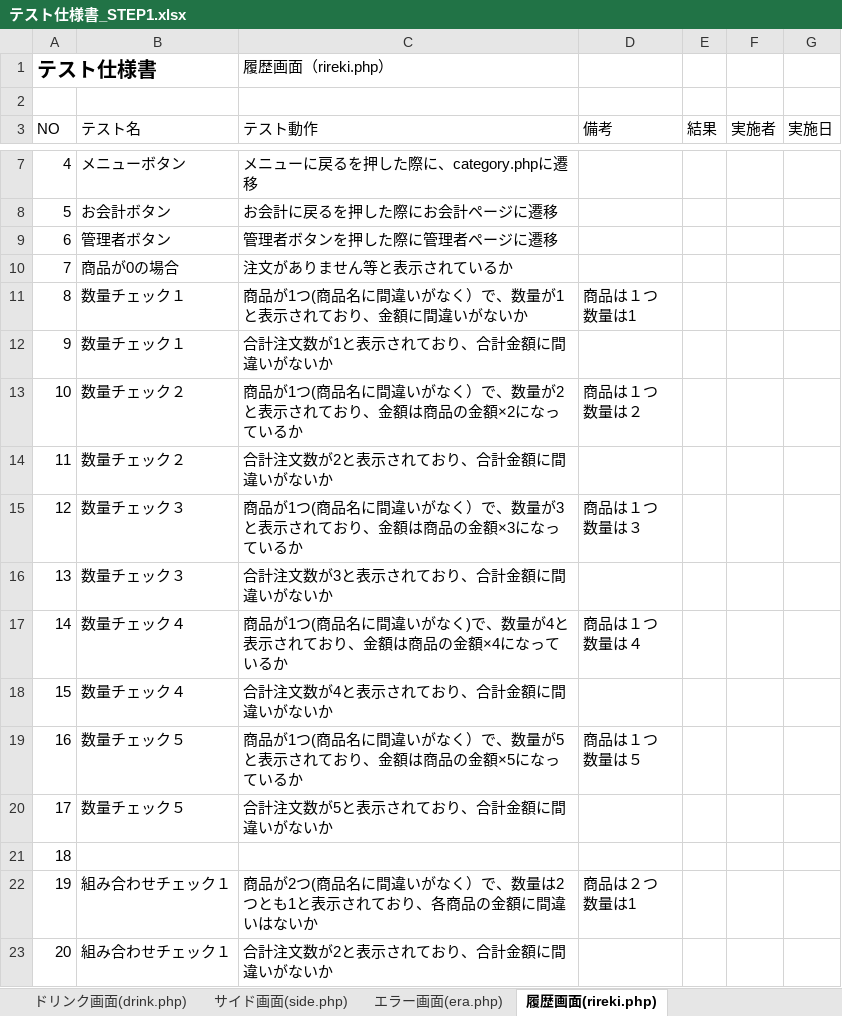
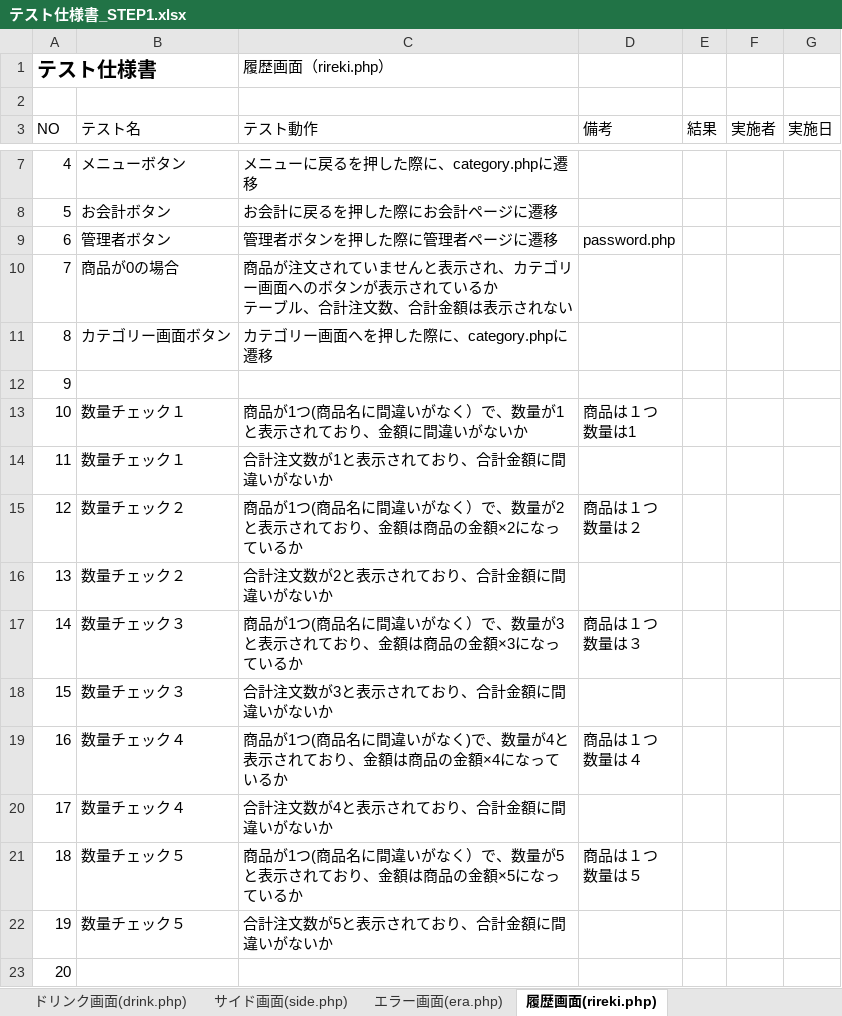
Before and after one commit to satotodob/D_Group_project, an Excel workbook: テスト仕様書/テスト仕様書_STEP1.xlsx, sheet 履歴画面(rireki.php), drawn as a sheet; only a part is shown, gaps mark what is left out; values as stored, in another font and other column widths than the file's, no borders; ↵ is a line break in a cell; the diff covers the shown part only; the diff names each change by its address in the sheet, - before the commit and + after, or states it on an @@ line.

```diff
--- a/テスト仕様書/テスト仕様書_STEP1.xlsx (sheet 履歴画面(rireki.php))
+++ b/テスト仕様書/テスト仕様書_STEP1.xlsx (sheet 履歴画面(rireki.php))
-D9 (備考): (empty)
+D9 (備考): password.php
-C10 (テスト動作): 注文がありません等と表示されているか
+C10 (テスト動作): 商品が注文されていませんと表示され、カテゴリー画面へのボタンが表示されているか ↵ テーブル、合計注文数、合計金額は表示されない
-B11 (テスト名): 数量チェック１
+B11 (テスト名): カテゴリー画面ボタン
-C11 (テスト動作): 商品が1つ(商品名に間違いがなく）で、数量が1と表示されており、金額に間違いがないか
+C11 (テスト動作): カテゴリー画面へを押した際に、category.phpに遷移
-D11 (備考): 商品は１つ ↵ 数量は1
+D11 (備考): (empty)
-B12 (テスト名): 数量チェック１
+B12 (テスト名): (empty)
-C12 (テスト動作): 合計注文数が1と表示されており、合計金額に間違いがないか
+C12 (テスト動作): (empty)
-B13:B14 (テスト名): 数量チェック２
+B13:B14 (テスト名): 数量チェック１
-C13 (テスト動作): …、数量が2と表示されており、金額は商品の金額×2になっているか
+C13 (テスト動作): …、数量が1と表示されており、金額に間違いがないか
-D13 (備考): 商品は１つ ↵ 数量は２
+D13 (備考): 商品は１つ ↵ 数量は1
-C14 (テスト動作): 合計注文数が2と表示されており、合計金額に間違いがないか
+C14 (テスト動作): 合計注文数が1と表示されており、合計金額に間違いがないか
-B15:B16 (テスト名): 数量チェック３
+B15:B16 (テスト名): 数量チェック２
-C15 (テスト動作): …、数量が3と表示されており、金額は商品の金額×3になって…
+C15 (テスト動作): …、数量が2と表示されており、金額は商品の金額×2になって…
-D15 (備考): 商品は１つ ↵ 数量は３
+D15 (備考): 商品は１つ ↵ 数量は２
-C16 (テスト動作): 合計注文数が3と表示されており、合計金額に間違いがないか
+C16 (テスト動作): 合計注文数が2と表示されており、合計金額に間違いがないか
-B17:B18 (テスト名): 数量チェック４
+B17:B18 (テスト名): 数量チェック３
-C17 (テスト動作): …いがなく)で、数量が4と表示されており、金額は商品の金額×4になって…
+C17 (テスト動作): …いがなく）で、数量が3と表示されており、金額は商品の金額×3になって…
-D17 (備考): 商品は１つ ↵ 数量は４
+D17 (備考): 商品は１つ ↵ 数量は３
-C18 (テスト動作): 合計注文数が4と表示されており、合計金額に間違いがないか
+C18 (テスト動作): 合計注文数が3と表示されており、合計金額に間違いがないか
-B19:B20 (テスト名): 数量チェック５
+B19:B20 (テスト名): 数量チェック４
-C19 (テスト動作): …いがなく）で、数量が5と表示されており、金額は商品の金額×5になって…
+C19 (テスト動作): …いがなく)で、数量が4と表示されており、金額は商品の金額×4になって…
-D19 (備考): 商品は１つ ↵ 数量は５
+D19 (備考): 商品は１つ ↵ 数量は４
-C20 (テスト動作): 合計注文数が5と表示されており、合計金額に間違いがないか
+C20 (テスト動作): 合計注文数が4と表示されており、合計金額に間違いがないか
-B21 (テスト名): (empty)
+B21 (テスト名): 数量チェック５
-C21 (テスト動作): (empty)
+C21 (テスト動作): 商品が1つ(商品名に間違いがなく）で、数量が5と表示されており、金額は商品の金額×5になっているか
-D21 (備考): (empty)
+D21 (備考): 商品は１つ ↵ 数量は５
-B22 (テスト名): 組み合わせチェック１
+B22 (テスト名): 数量チェック５
-C22 (テスト動作): 商品が2つ(商品名に間違いがなく）で、数量は2つとも1と表示されており、各商品の金額に間違いはないか
+C22 (テスト動作): 合計注文数が5と表示されており、合計金額に間違いがないか
-D22 (備考): 商品は２つ ↵ 数量は1
+D22 (備考): (empty)
-B23 (テスト名): 組み合わせチェック１
+B23 (テスト名): (empty)
-C23 (テスト動作): 合計注文数が2と表示されており、合計金額に間違いがないか
+C23 (テスト動作): (empty)
```
Also changed, not shown: 38 edited cells elsewhere in this sheet.
